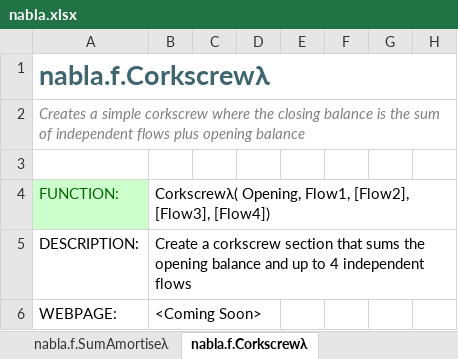
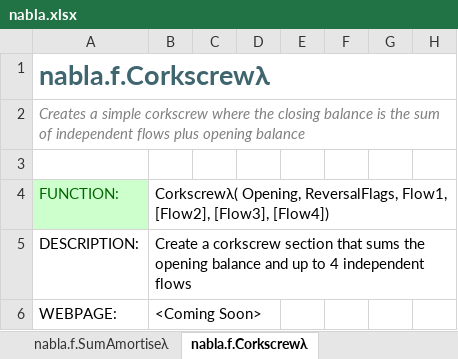
Before and after one commit to ryanduguid/Ozzit, an Excel workbook: nabla.xlsx, sheet nabla.f.Corkscrewλ, drawn as a sheet; only a part is shown; values as stored, in another font and other column widths than the file's, no borders; charts and pictures not drawn; the diff names each change by its address in the sheet, - before the commit and + after, or states it on an @@ line.

```diff
--- a/nabla.xlsx (sheet nabla.f.Corkscrewλ)
+++ b/nabla.xlsx (sheet nabla.f.Corkscrewλ)
-B4: Corkscrewλ( Opening, Flow1, [Flow2],…
+B4: Corkscrewλ( Opening, ReversalFlags, Flow1, [Flow2],…
```
Also changed, not shown: sheet nabla.f.LabelAmortiseλ, sheet nabla.f.Movementλ, sheet nabla.f.TimelineOffsetλ, sheet nabla.f.Depreciateλ, 11 other files.
